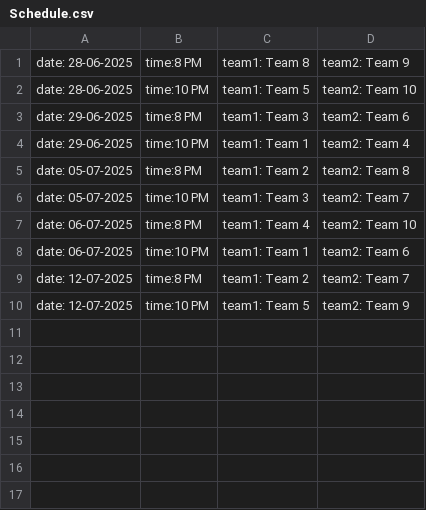
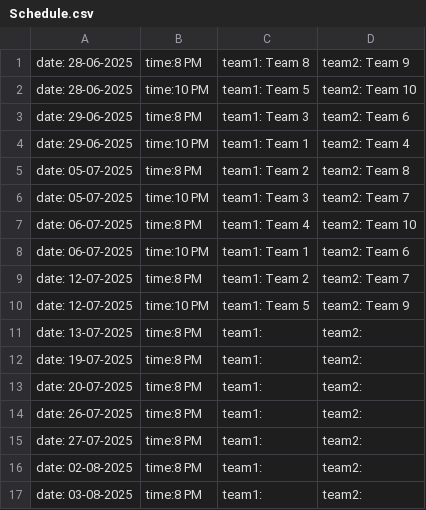
Before and after one commit to nzlrattourney/rattourney, a CSV file: Schedule.csv, drawn as a sheet.

Commit message:
Update Schedule.csv

```diff
--- a/Schedule.csv
+++ b/Schedule.csv
@@ -10 +10,8 @@ date: 12-07-2025,time:8 PM, team1: Team 2, team2: Team 7
 date: 12-07-2025,time:10 PM, team1: Team 5, team2: Team 9
+date: 13-07-2025,time:8 PM, team1:, team2:
+date: 19-07-2025,time:8 PM, team1:, team2:
+date: 20-07-2025,time:8 PM, team1:, team2:
+date: 26-07-2025,time:8 PM, team1:, team2:
+date: 27-07-2025,time:8 PM, team1:, team2:
+date: 02-08-2025, time:8 PM, team1:, team2:
+date: 03-08-2025, time:8 PM, team1:, team2:
```
